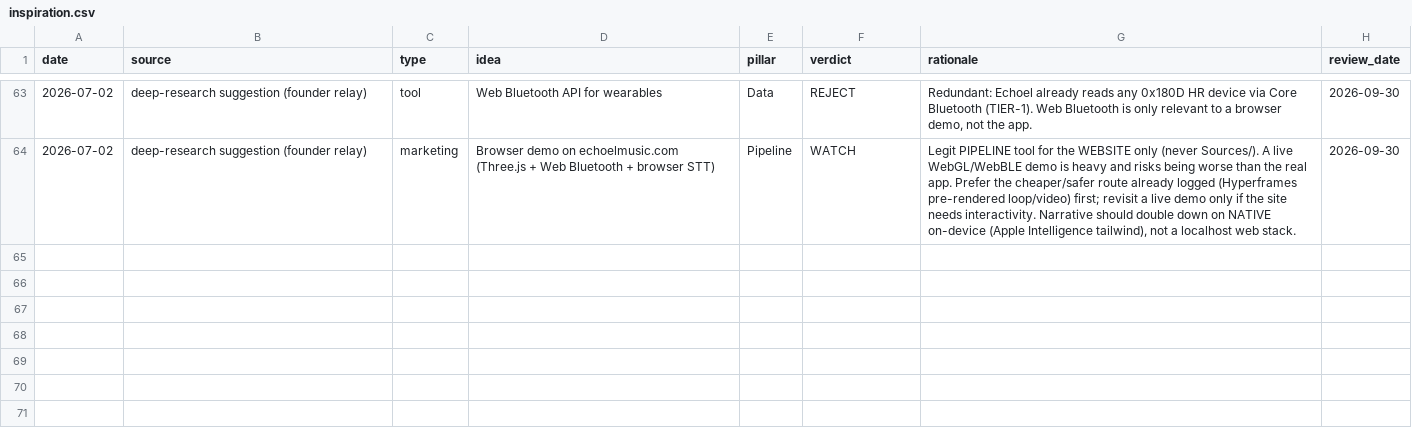
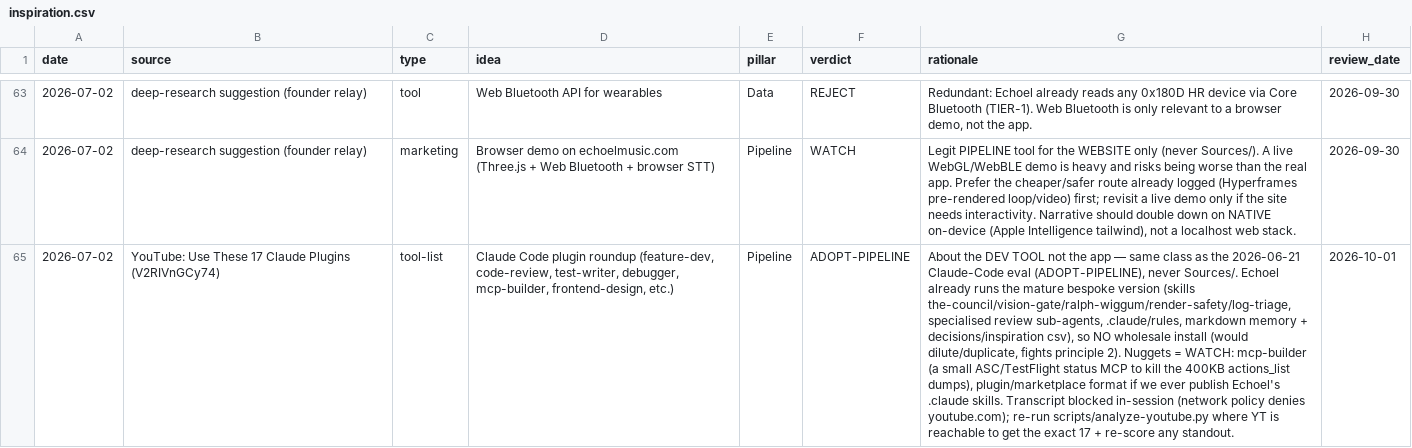
Before and after one commit to vibrationalforce/blab-ios-app, a CSV file: inspiration.csv, drawn as a sheet; only a part is shown, gaps mark what is left out; the diff names each change by its address in the sheet, - before the commit and + after, or states it on an @@ line.

```diff
--- a/inspiration.csv
+++ b/inspiration.csv
+row 65: 2026-07-02 | YouTube: Use These 17 Claude Plugins (V2RIVnGCy74) | tool-list | Claude Code plugin roundup (feature-dev, code-review, test-writer, debugger, mcp-builder, frontend-design, etc.) | Pipeline | ADOPT-PIPELINE | About the DEV TOOL not the app — same class as the 2026-06-21 Claude-Code eval (ADOPT-PIPELINE), never Sources/. Echoel already runs the mature bespoke version (skills the-council/vision-gate/ralph-wiggum/render-safety/log-triage, specialised review sub-agents, .claude/rules, markdown memory + decisions/inspiration csv), so NO wholesale install (would dilute/duplicate, fights principle 2). Nuggets = WATCH: mcp-builder (a small ASC/TestFlight status MCP to kill the 400KB actions_list dumps), plugin/marketplace format if we ever publish Echoel's .claude skills. Transcript blocked in-session (network policy denies youtube.com); re-run scripts/analyze-youtube.py where YT is reachable to get the exact 17 + re-score any standout. | 2026-10-01
```
Also changed, not shown: 4 other files.
